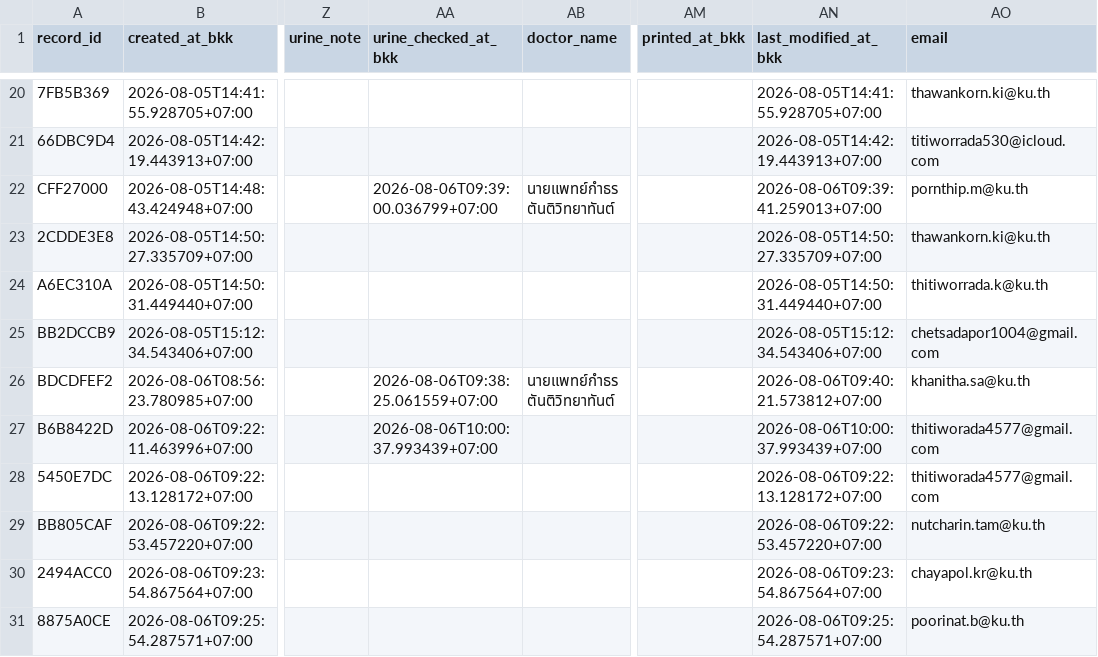
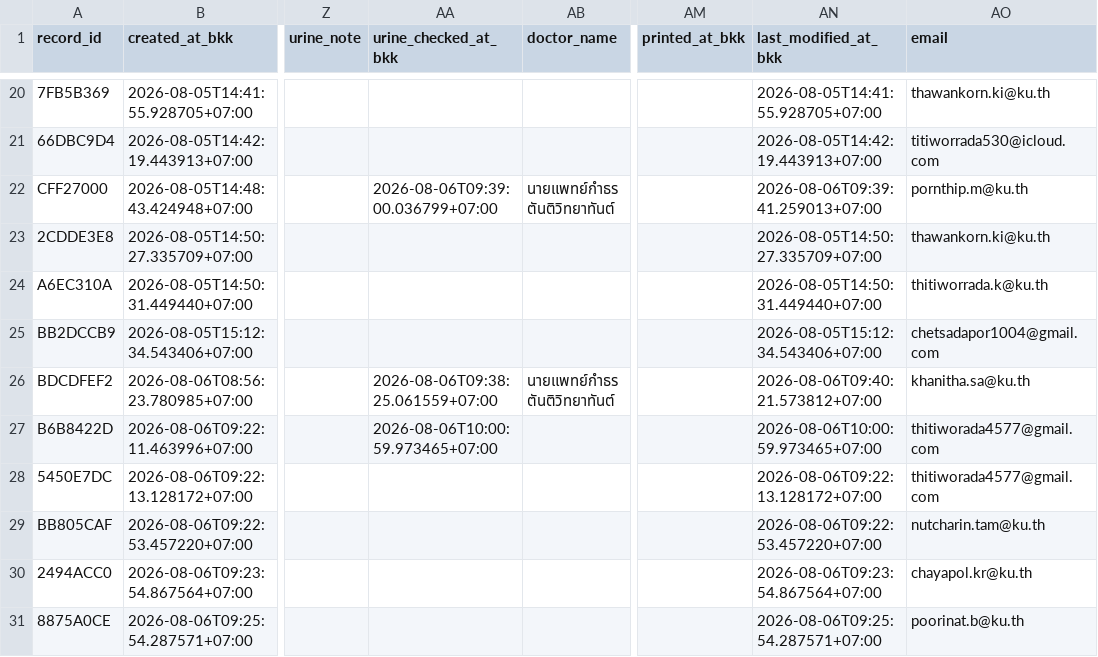
Before and after one commit to PythonianSt/MedCert, a CSV file: medical_certificate.csv, drawn as a sheet; only a part is shown, gaps mark what is left out; the diff names each change by its address in the sheet, - before the commit and + after, or states it on an @@ line.

Commit message:
update medical certificate 2026-08-06T10:00:59.974627+07:00

```diff
--- a/medical_certificate.csv
+++ b/medical_certificate.csv
-AA27 (urine_checked_at_bkk): 2026-08-06T10:00:37.993439+07:00
+AA27 (urine_checked_at_bkk): 2026-08-06T10:00:59.973465+07:00
-AN27 (last_modified_at_bkk): 2026-08-06T10:00:37.993439+07:00
+AN27 (last_modified_at_bkk): 2026-08-06T10:00:59.973465+07:00
```
